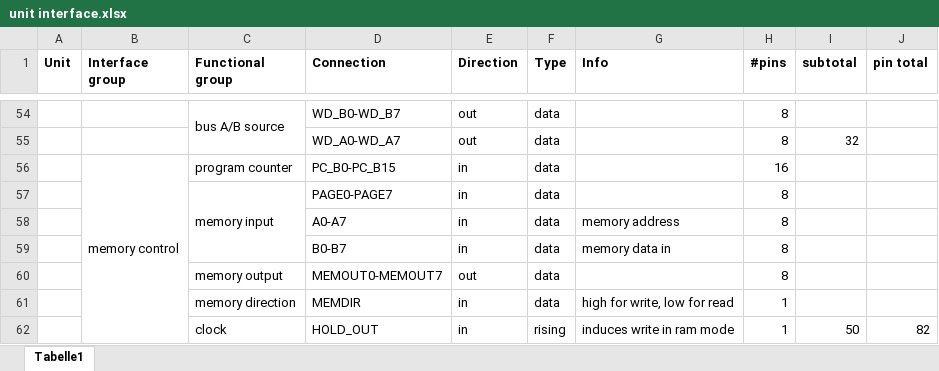
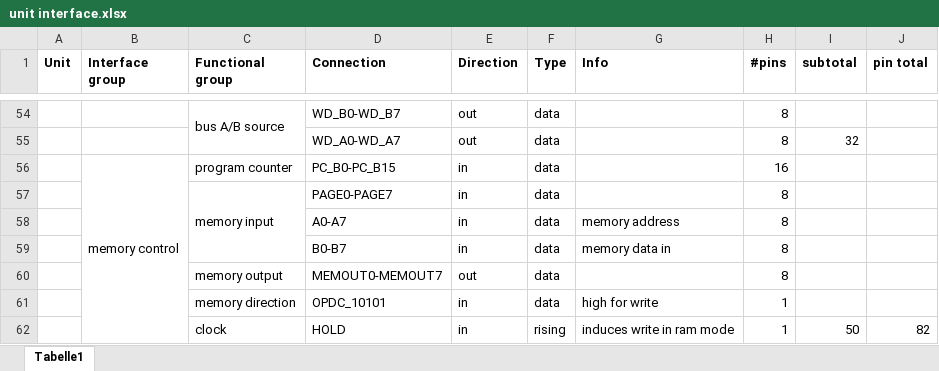
Before and after one commit to VoxelPi/AX08, an Excel workbook: unit interface.xlsx, sheet Tabelle1, drawn as a sheet; only a part is shown, gaps mark what is left out; values as stored, in another font and other column widths than the file's, no borders; the diff names each change by its address in the sheet, - before the commit and + after, or states it on an @@ line.

```diff
--- a/unit interface.xlsx (sheet Tabelle1)
+++ b/unit interface.xlsx (sheet Tabelle1)
-D61 (Connection): MEMDIR
+D61 (Connection): OPDC_10101
-G61 (Info): high for write, low for read
+G61 (Info): high for write
-D62 (Connection): HOLD_OUT
+D62 (Connection): HOLD
```
Also changed, not shown: ax08.xlsx, 1 other file.
